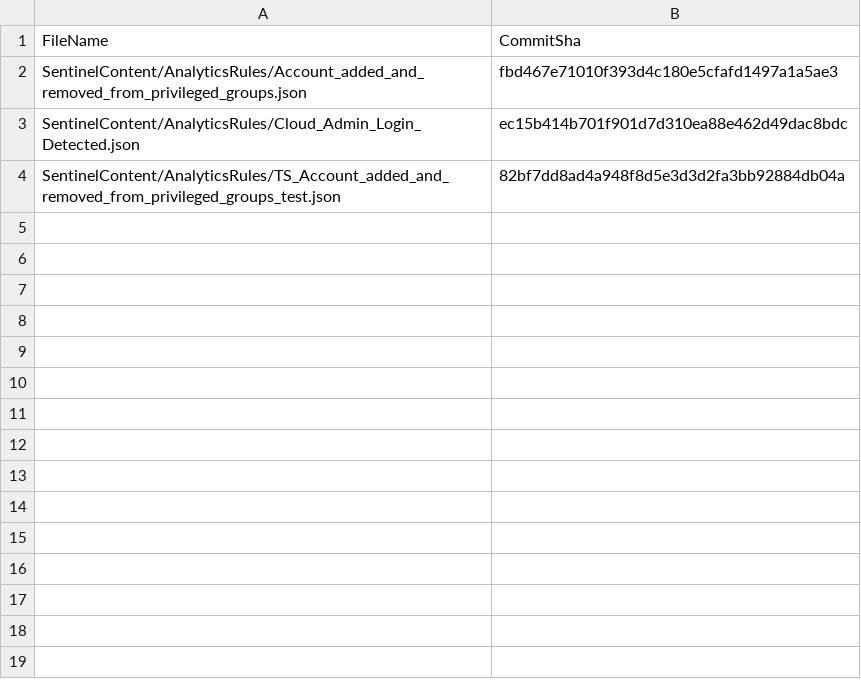
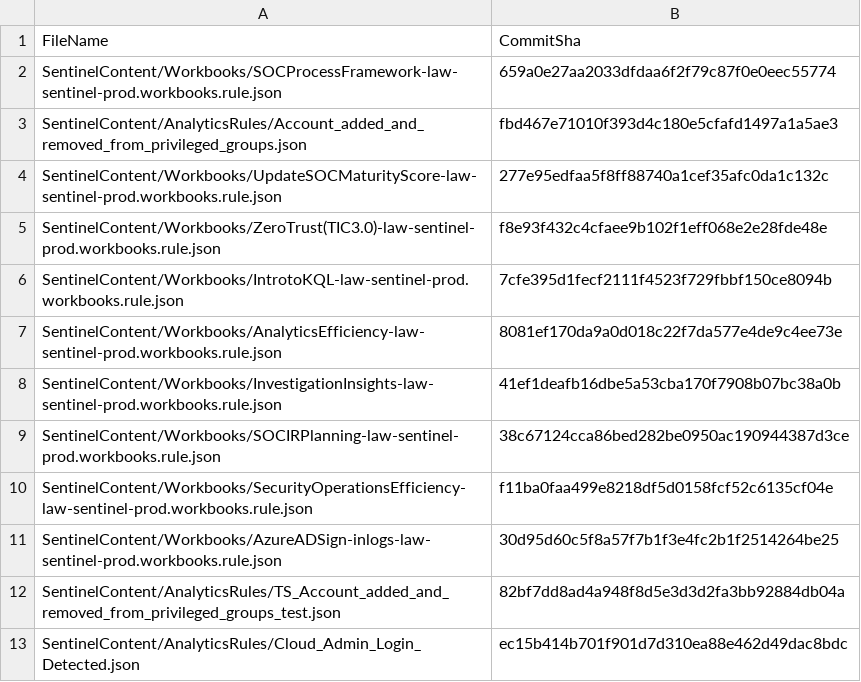
Before and after one commit to LSLWatson/sentinelascode, a CSV file: .sentinel/tracking_table_41179291-d3f7-41d7-a0eb-0ec0f5eedd69.csv, drawn as a sheet.

```diff
--- a/.sentinel/tracking_table_41179291-d3f7-41d7-a0eb-0ec0f5eedd69.csv
+++ b/.sentinel/tracking_table_41179291-d3f7-41d7-a0eb-0ec0f5eedd69.csv
@@ -1,4 +1,13 @@
 FileName, CommitSha
+SentinelContent/Workbooks/SOCProcessFramework-law-sentinel-prod.workbooks.rule.json,659a0e27aa2033dfdaa6f2f79c87f0e0eec55774
 SentinelContent/AnalyticsRules/Account_added_and_removed_from_privileged_groups.json,fbd467e71010f393d4c180e5cfafd1497a1a5ae3
+SentinelContent/Workbooks/UpdateSOCMaturityScore-law-sentinel-prod.workbooks.rule.json,277e95edfaa5f8ff88740a1cef35afc0da1c132c
+SentinelContent/Workbooks/ZeroTrust(TIC3.0)-law-sentinel-prod.workbooks.rule.json,f8e93f432c4cfaee9b102f1eff068e2e28fde48e
+SentinelContent/Workbooks/IntrotoKQL-law-sentinel-prod.workbooks.rule.json,7cfe395d1fecf2111f4523f729fbbf150ce8094b
+SentinelContent/Workbooks/AnalyticsEfficiency-law-sentinel-prod.workbooks.rule.json,8081ef170da9a0d018c22f7da577e4de9c4ee73e
+SentinelContent/Workbooks/InvestigationInsights-law-sentinel-prod.workbooks.rule.json,41ef1deafb16dbe5a53cba170f7908b07bc38a0b
+SentinelContent/Workbooks/SOCIRPlanning-law-sentinel-prod.workbooks.rule.json,38c67124cca86bed282be0950ac190944387d3ce
+SentinelContent/Workbooks/SecurityOperationsEfficiency-law-sentinel-prod.workbooks.rule.json,f11ba0faa499e8218df5d0158fcf52c6135cf04e
+SentinelContent/Workbooks/AzureADSign-inlogs-law-sentinel-prod.workbooks.rule.json,30d95d60c5f8a57f7b1f3e4fc2b1f2514264be25
+SentinelContent/AnalyticsRules/TS_Account_added_and_removed_from_privileged_groups_test.json,82bf7dd8ad4a948f8d5e3d3d2fa3bb92884db04a
 SentinelContent/AnalyticsRules/Cloud_Admin_Login_Detected.json,ec15b414b701f901d7d310ea88e462d49dac8bdc
-SentinelContent/AnalyticsRules/TS_Account_added_and_removed_from_privileged_groups_test.json,82bf7dd8ad4a948f8d5e3d3d2fa3bb92884db04a
```
